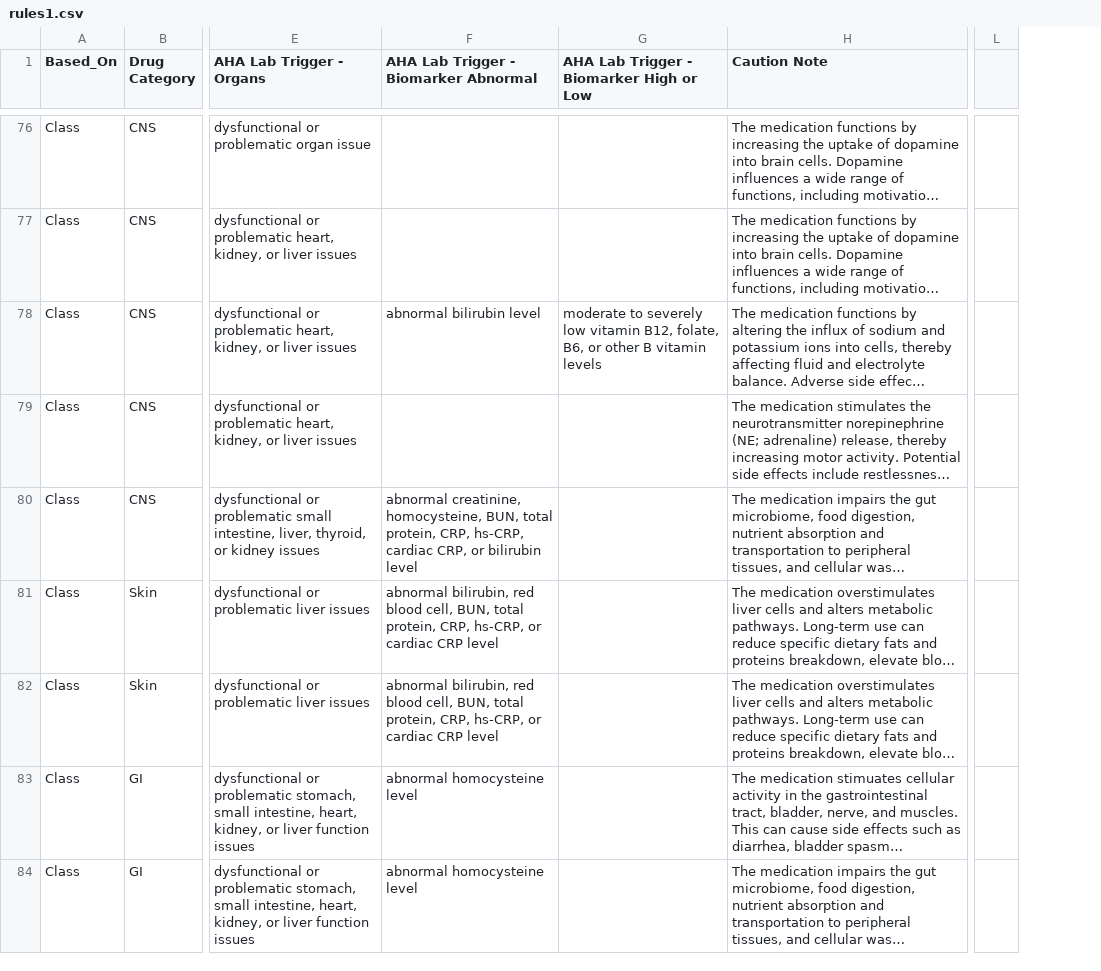
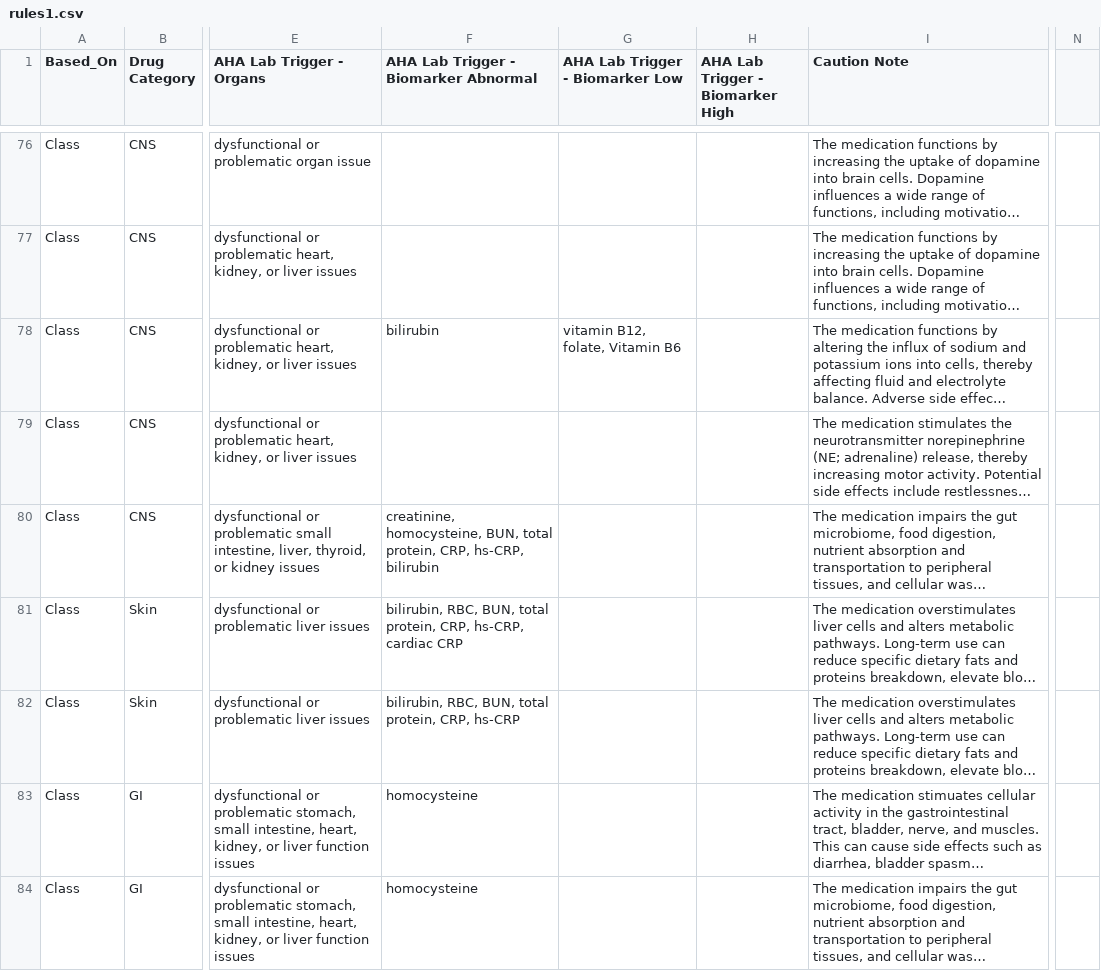
Before and after one commit to jashqtech/labdrugbackend, a CSV file: rules1.csv, drawn as a sheet; only a part is shown, gaps mark what is left out; long unchanged cells end in …; removed rows and columns are numbered as before the commit, all else as after; the diff covers the shown part only; the diff names each change by its address in the sheet, - before the commit and + after, or states it on an @@ line.

Commit message:
abnormal logic changed

```diff
--- a/rules1.csv
+++ b/rules1.csv
-column G, row 1: AHA Lab Trigger - Biomarker High or Low; row 78: moderate to severely low vitamin B12, folate, B6, or other B vitamin levels
+column G (AHA Lab Trigger - Biomarker Low), row 78: vitamin B12, folate, Vitamin B6
+column H (AHA Lab Trigger - Biomarker High), empty
-column L, empty
+column N, empty
-F78: abnormal bilirubin level
+F78: bilirubin
-F80: abnormal creatinine, homocysteine, BUN, total protein, CRP, hs-CRP, cardiac CRP, or bilirubin level
+F80: creatinine, homocysteine, BUN, total protein, CRP, hs-CRP, bilirubin
-F81: abnormal bilirubin, red blood cell, BUN, total protein, CRP, hs-CRP, or cardiac CRP level
+F81: bilirubin, RBC, BUN, total protein, CRP, hs-CRP, cardiac CRP
-F82: abnormal bilirubin, red blood cell, BUN, total protein, CRP, hs-CRP, or cardiac CRP level
+F82: bilirubin, RBC, BUN, total protein, CRP, hs-CRP
-F83:F84: abnormal homocysteine level
+F83:F84: homocysteine
```
Also changed, not shown: 72 edited cells elsewhere in this file, 1 other file.
